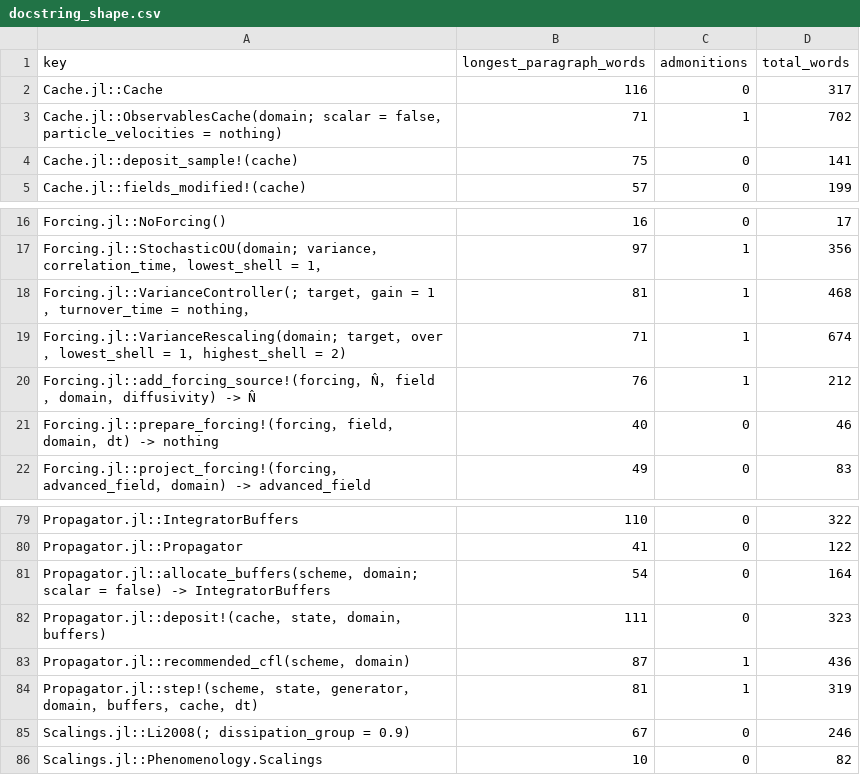
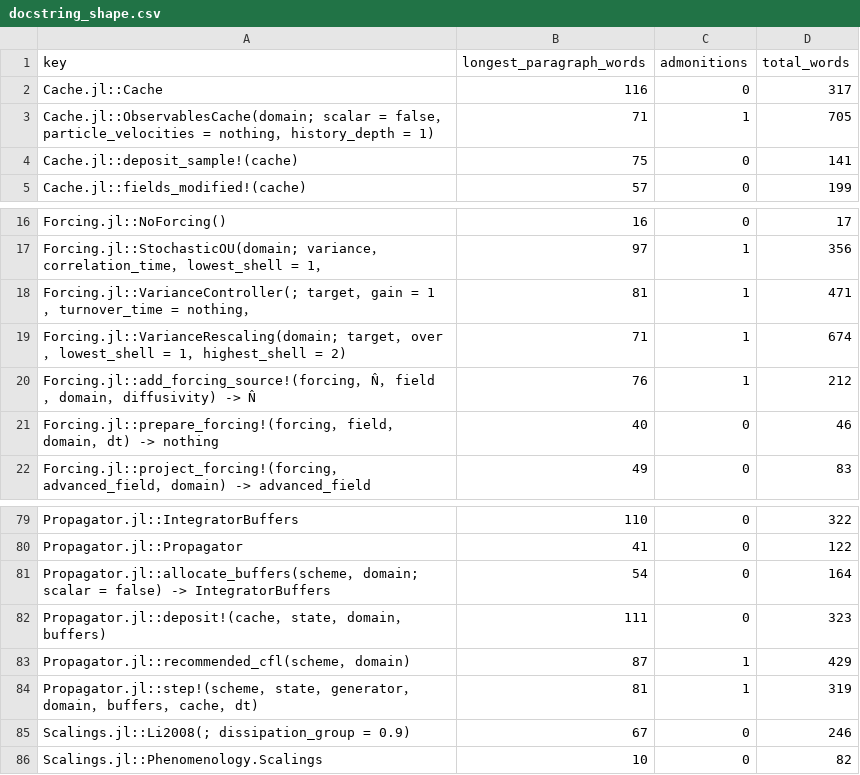
Before and after one commit to GrigorySarnitsky/GBGHomogeneousTurbulence.jl, a CSV file: docs/docstring_shape.csv, drawn as a sheet; only a part is shown, gaps mark what is left out.

```diff
--- a/docs/docstring_shape.csv
+++ b/docs/docstring_shape.csv
@@ -2,3 +2,3 @@ key,longest_paragraph_words,admonitions,total_words
 Cache.jl::Cache,116,0,317
-Cache.jl::ObservablesCache(domain; scalar = false， particle_velocities = nothing),71,1,702
+Cache.jl::ObservablesCache(domain; scalar = false， particle_velocities = nothing， history_depth = 1),71,1,705
 Cache.jl::deposit_sample!(cache),75,0,141
@@ -17,3 +17,3 @@ Forcing.jl::NoForcing(),16,0,17
 Forcing.jl::StochasticOU(domain; variance， correlation_time， lowest_shell = 1，,97,1,356
-Forcing.jl::VarianceController(; target， gain = 1， turnover_time = nothing，,81,1,468
+Forcing.jl::VarianceController(; target， gain = 1， turnover_time = nothing，,81,1,471
 Forcing.jl::VarianceRescaling(domain; target， over， lowest_shell = 1， highest_shell = 2),71,1,674
@@ -82,3 +82,3 @@ Propagator.jl::allocate_buffers(scheme， domain; scalar = false) -> IntegratorB
 Propagator.jl::deposit!(cache， state， domain， buffers),111,0,323
-Propagator.jl::recommended_cfl(scheme， domain),87,1,436
+Propagator.jl::recommended_cfl(scheme， domain),87,1,429
 Propagator.jl::step!(scheme， state， generator， domain， buffers， cache， dt),81,1,319
```
